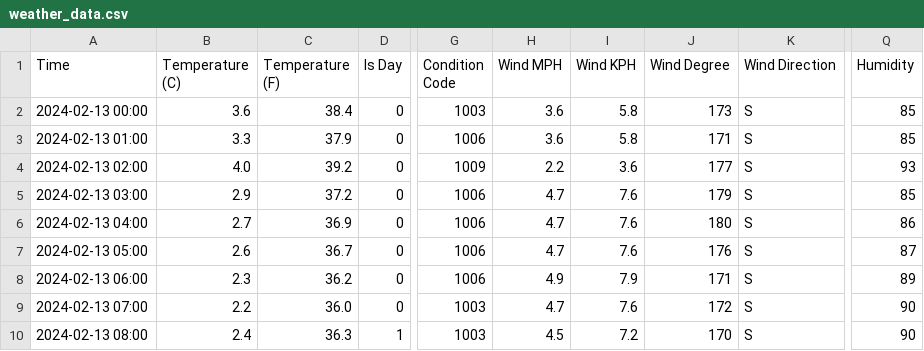
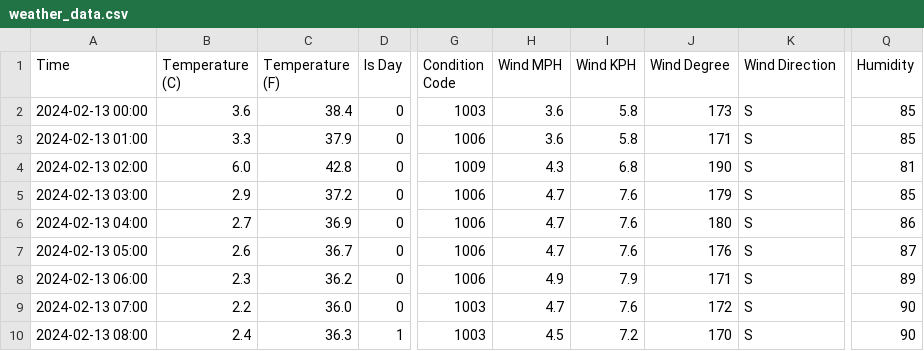
Before and after one commit to ashdriod/ClimaCraft, a CSV file: data/weatherdata/weather_data.csv, drawn as a sheet; only a part is shown, gaps mark what is left out; the diff names each change by its address in the sheet, - before the commit and + after, or states it on an @@ line.

```diff
--- a/data/weatherdata/weather_data.csv
+++ b/data/weatherdata/weather_data.csv
-B4 (Temperature (C)): 4.0
+B4 (Temperature (C)): 6.0
-C4 (Temperature (F)): 39.2
+C4 (Temperature (F)): 42.8
-H4 (Wind MPH): 2.2
+H4 (Wind MPH): 4.3
-I4 (Wind KPH): 3.6
+I4 (Wind KPH): 6.8
-J4 (Wind Degree): 177
+J4 (Wind Degree): 190
-Q4 (Humidity): 93
+Q4 (Humidity): 81
```
Also changed, not shown: 11 other files.
